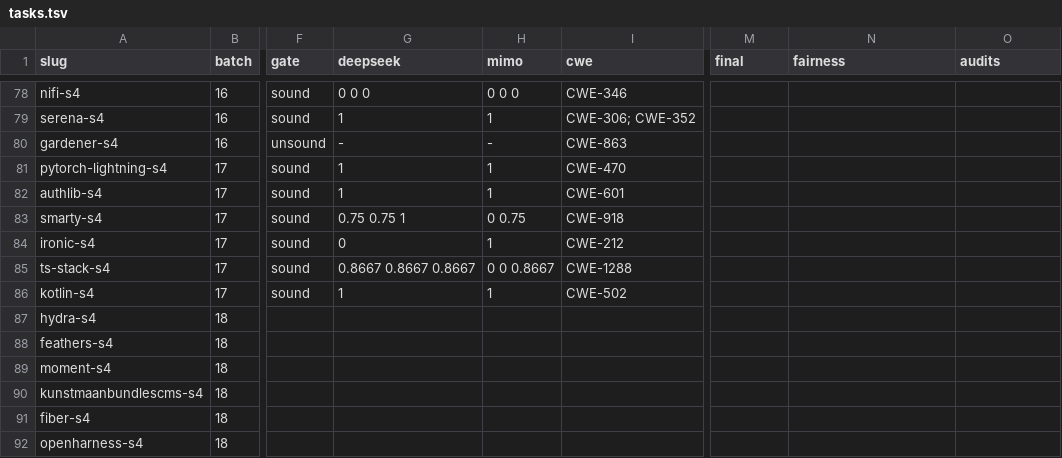
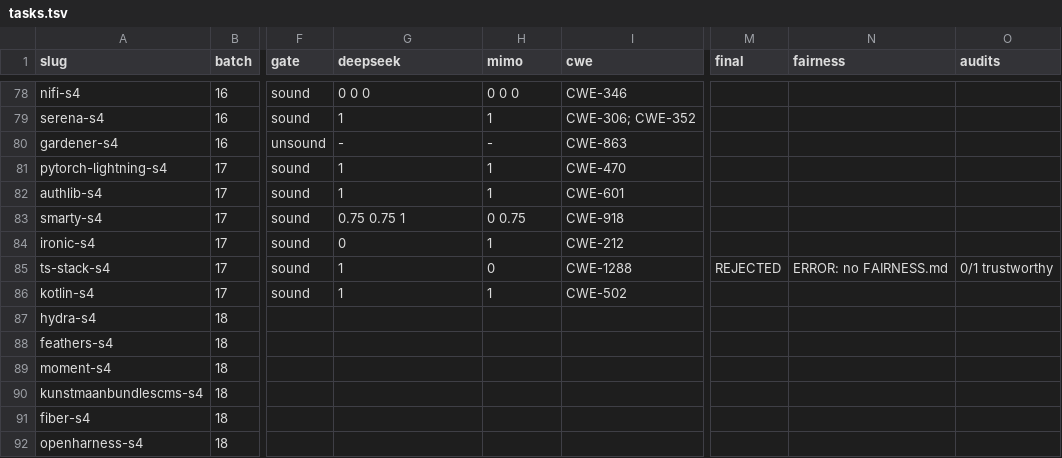
Before and after one commit to sherazrazadev/swe-benching, a TSV file: reports/actions/tasks.tsv, drawn as a sheet; only a part is shown, gaps mark what is left out; the diff names each change by its address in the sheet, - before the commit and + after, or states it on an @@ line.

```diff
--- a/reports/actions/tasks.tsv
+++ b/reports/actions/tasks.tsv
-G85 (deepseek): 0.8667 0.8667 0.8667
+G85 (deepseek): 1
-H85 (mimo): 0 0 0.8667
+H85 (mimo): 0
-M85 (final): (empty)
+M85 (final): REJECTED
-N85 (fairness): (empty)
+N85 (fairness): ERROR: no FAIRNESS.md
-O85 (audits): (empty)
+O85 (audits): 0/1 trustworthy
```
Also changed, not shown: 3 other files.
